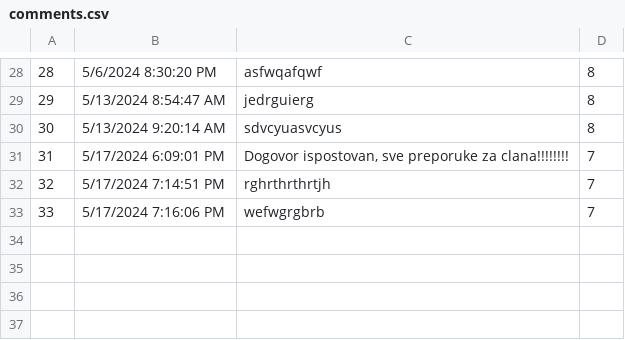
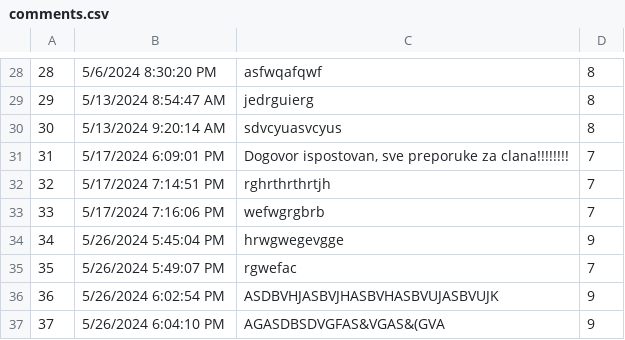
Before and after one commit to VeljkoW/Tourism-Accommodation-Management-App, a CSV file: Resources/Data/comments.csv, drawn as a sheet; only a part is shown, gaps mark what is left out; the diff names each change by its address in the sheet, - before the commit and + after, or states it on an @@ line.

```diff
--- a/Resources/Data/comments.csv
+++ b/Resources/Data/comments.csv
+row 34: 34 | 5/26/2024 5:45:04 PM | hrwgwegevgge | 9
+row 35: 35 | 5/26/2024 5:49:07 PM | rgwefac | 7
+row 36: 36 | 5/26/2024 6:02:54 PM | ASDBVHJASBVJHASBVHASBVUJASBVUJK | 9
+row 37: 37 | 5/26/2024 6:04:10 PM | AGASDBSDVGFAS&VGAS&(GVA | 9
```
Also changed, not shown: Resources/Data/accommodations.csv, Resources/Data/images.csv, 36 other files.
